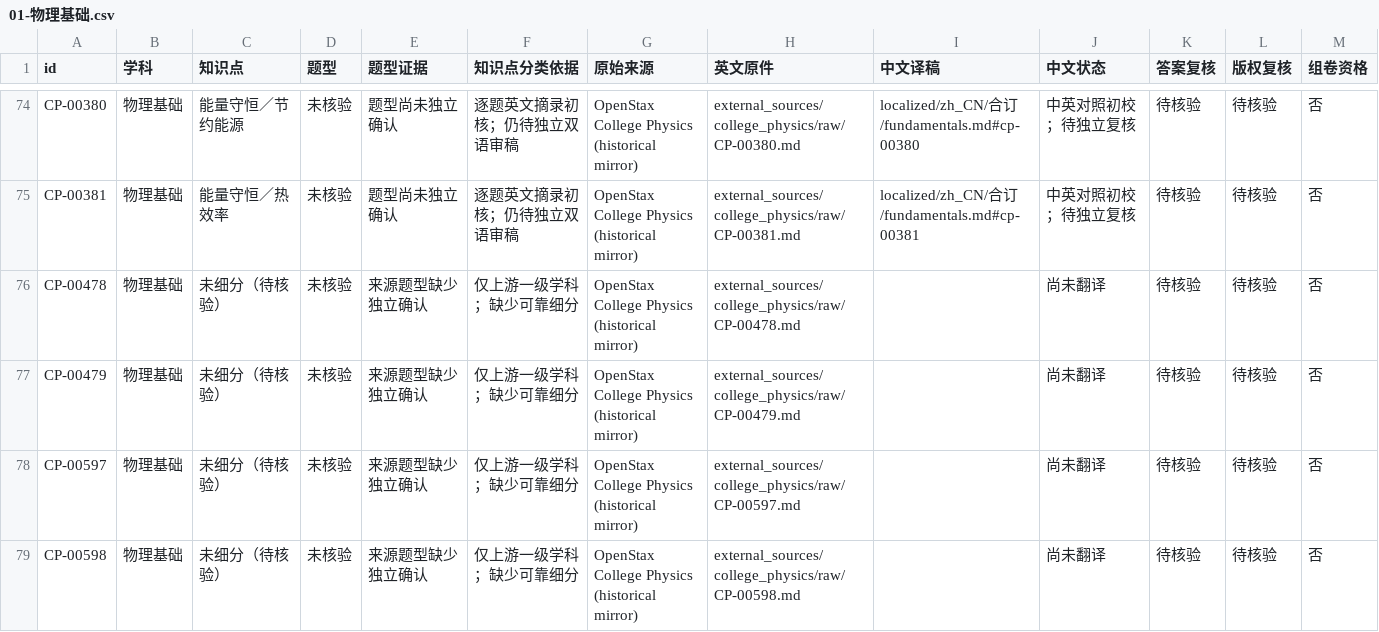
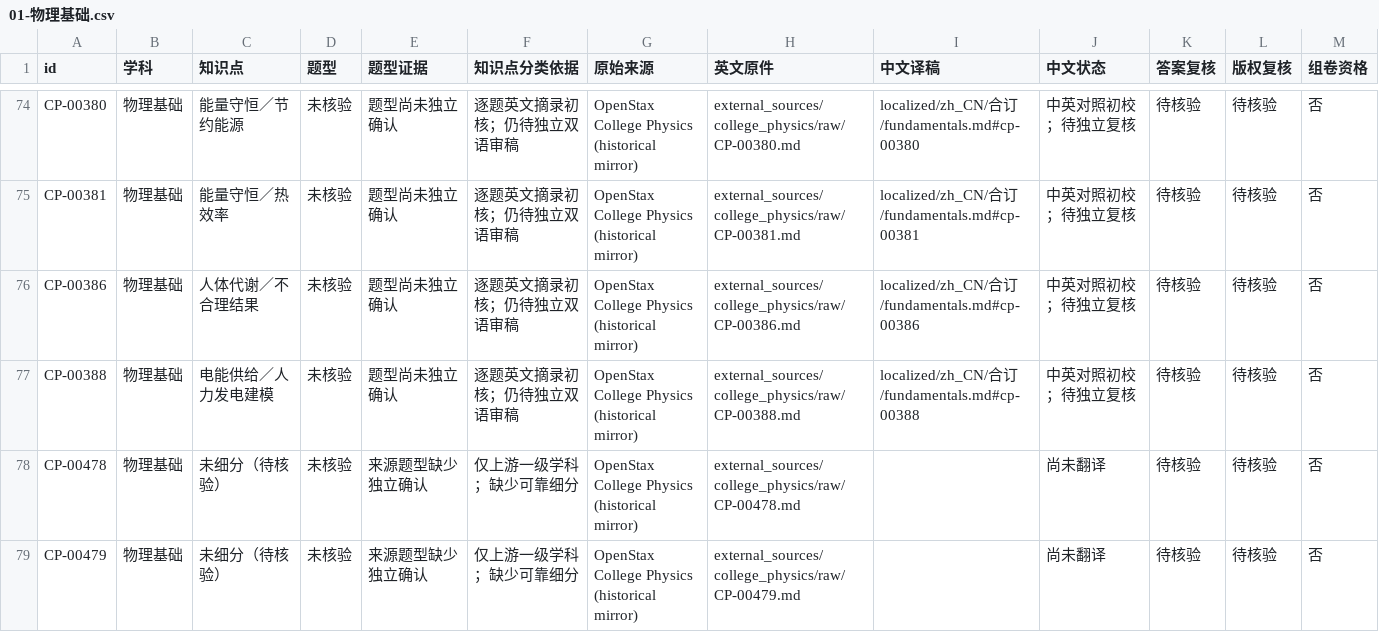
Before and after one commit to jackxiang0329-source/ruoshui-physics-bank, a CSV file: external_sources/catalog/按学科/01-物理基础.csv, drawn as a sheet; only a part is shown, gaps mark what is left out; the shorter side is filled out with more unchanged rows.

```diff
--- a/external_sources/catalog/按学科/01-物理基础.csv
+++ b/external_sources/catalog/按学科/01-物理基础.csv
@@ -75,2 +75,4 @@ CP-00380,物理基础,能量守恒／节约能源,未核验,题型尚未独立
 CP-00381,物理基础,能量守恒／热效率,未核验,题型尚未独立确认,逐题英文摘录初核；仍待独立双语审稿,OpenStax College Physics (historical mirror),external_sources/college_physics/raw/CP-00381.md,localized/zh_CN/合订/fundamentals.md#cp-00381,中英对照初校；待独立复核,待核验,待核验,否
+CP-00386,物理基础,人体代谢／不合理结果,未核验,题型尚未独立确认,逐题英文摘录初核；仍待独立双语审稿,OpenStax College Physics (historical mirror),external_sources/college_physics/raw/CP-00386.md,localized/zh_CN/合订/fundamentals.md#cp-00386,中英对照初校；待独立复核,待核验,待核验,否
+CP-00388,物理基础,电能供给／人力发电建模,未核验,题型尚未独立确认,逐题英文摘录初核；仍待独立双语审稿,OpenStax College Physics (historical mirror),external_sources/college_physics/raw/CP-00388.md,localized/zh_CN/合订/fundamentals.md#cp-00388,中英对照初校；待独立复核,待核验,待核验,否
 CP-00478,物理基础,未细分（待核验）,未核验,来源题型缺少独立确认,仅上游一级学科；缺少可靠细分,OpenStax College Physics (historical mirror),external_sources/college_physics/raw/CP-00478.md,,尚未翻译,待核验,待核验,否
```
Also changed, not shown: external_sources/catalog/按知识点/01-物理基础/补充题源.csv, 25 other files.
